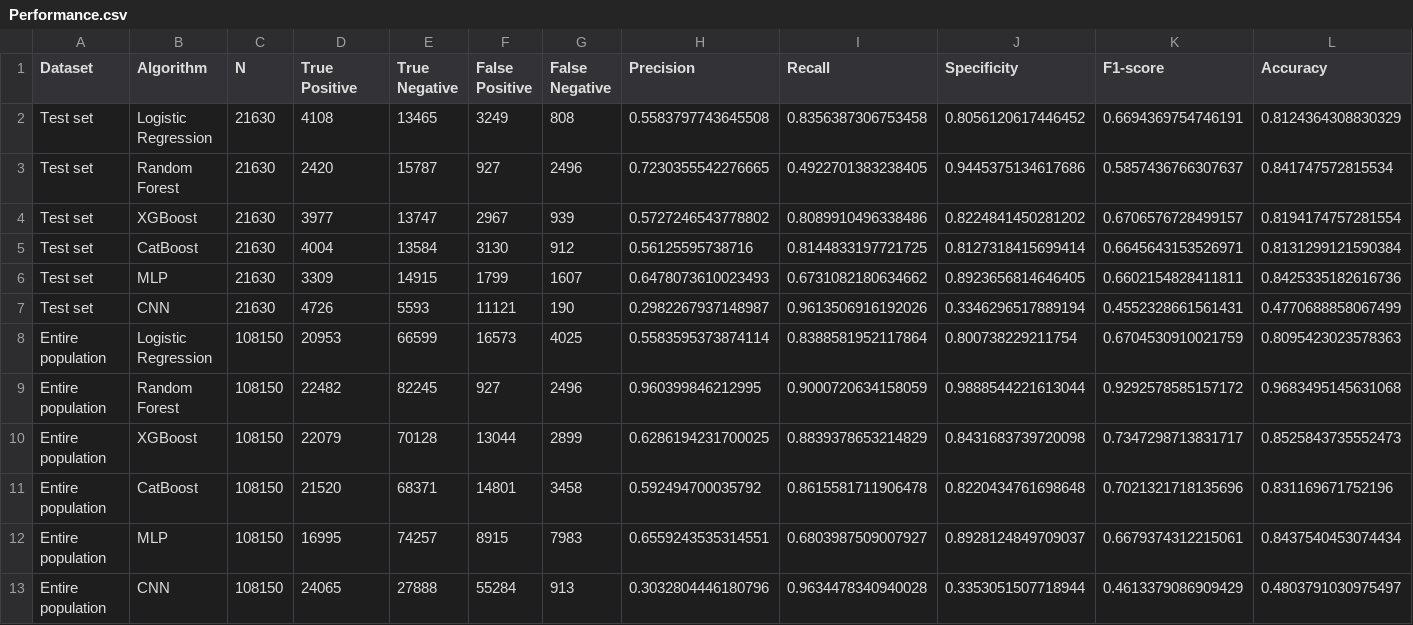
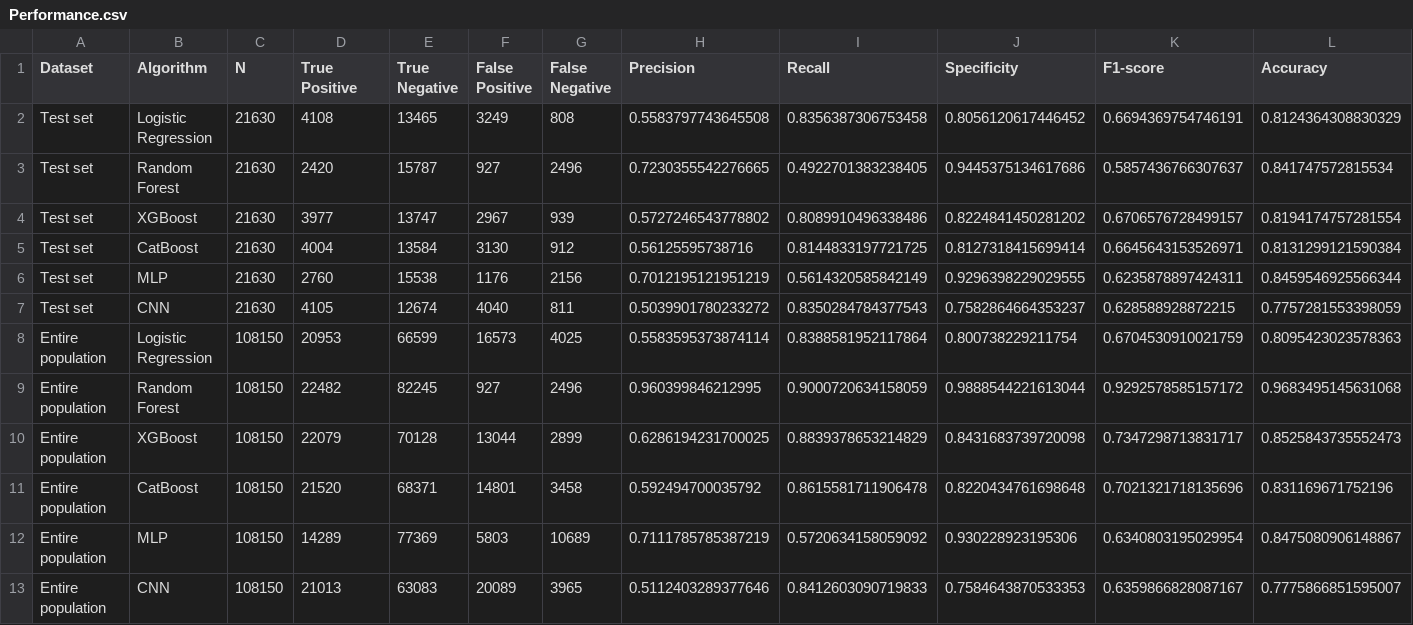
Before and after one commit to thekimk/Lecture-NIA, a CSV file: Result/Performance.csv, drawn as a sheet; only a part is shown; removed rows and columns are numbered as before the commit, all else as after; rows hold the shown columns only; the diff names each change by its address in the sheet, - before the commit and + after, or states it on an @@ line.

```diff
--- a/Result/Performance.csv
+++ b/Result/Performance.csv
-row 6: Test set | MLP | 21630 | 3309 | 14915 | 1799 | 1607 | 0.6478073610023493 | 0.6731082180634662 | 0.8923656814646405 | 0.6602154828411811 | 0.8425335182616736
-row 7: Test set | CNN | 21630 | 4726 | 5593 | 11121 | 190 | 0.2982267937148987 | 0.9613506916192026 | 0.3346296517889194 | 0.4552328661561431 | 0.4770688858067499
+row 6: Test set | MLP | 21630 | 2760 | 15538 | 1176 | 2156 | 0.7012195121951219 | 0.5614320585842149 | 0.9296398229029555 | 0.6235878897424311 | 0.8459546925566344
+row 7: Test set | CNN | 21630 | 4105 | 12674 | 4040 | 811 | 0.5039901780233272 | 0.8350284784377543 | 0.7582864664353237 | 0.628588928872215 | 0.7757281553398059
-row 12: Entire population | MLP | 108150 | 16995 | 74257 | 8915 | 7983 | 0.6559243535314551 | 0.6803987509007927 | 0.8928124849709037 | 0.6679374312215061 | 0.8437540453074434
-row 13: Entire population | CNN | 108150 | 24065 | 27888 | 55284 | 913 | 0.3032804446180796 | 0.9634478340940028 | 0.3353051507718944 | 0.4613379086909429 | 0.4803791030975497
+row 12: Entire population | MLP | 108150 | 14289 | 77369 | 5803 | 10689 | 0.7111785785387219 | 0.5720634158059092 | 0.930228923195306 | 0.6340803195029954 | 0.8475080906148867
+row 13: Entire population | CNN | 108150 | 21013 | 63083 | 20089 | 3965 | 0.5112403289377646 | 0.8412603090719833 | 0.7584643870533353 | 0.6359866828087167 | 0.7775866851595007
```
Also changed, not shown: Result/Performance_CNN.csv, Result/Performance_MLP.csv, 12 other files.
